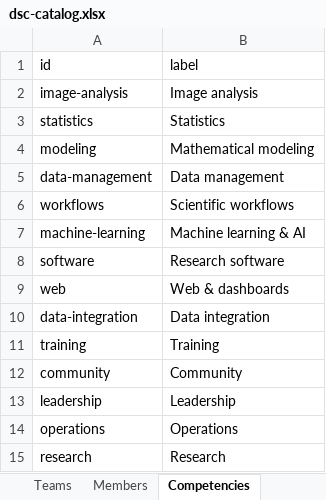
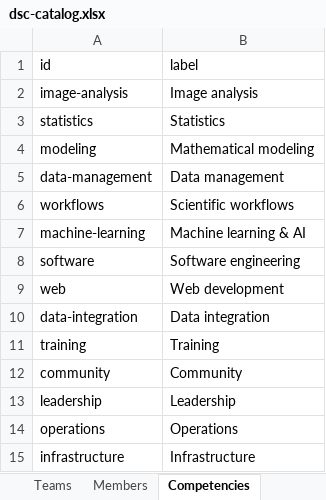
Before and after one commit to weber8thomas/embl-dsc-concierge, an Excel workbook: dsc-catalog.xlsx, sheet Competencies, drawn as a sheet; values as stored, in another font and other column widths than the file's, no borders; removed rows and columns are numbered as before the commit, all else as after; the diff names each change by its address in the sheet, - before the commit and + after, or states it on an @@ line.

```diff
--- a/dsc-catalog.xlsx (sheet Competencies)
+++ b/dsc-catalog.xlsx (sheet Competencies)
-B8 (label): Research software
+B8 (label): Software engineering
-B9 (label): Web & dashboards
+B9 (label): Web development
-row 15: research | Research
+row 15: infrastructure | Infrastructure
```
Also changed, not shown: sheet Scenarios, sheet Members, sheet Teams, sheet Services, 17 other files.
